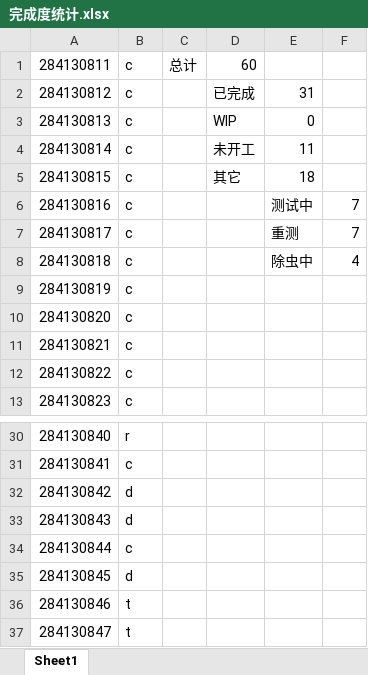
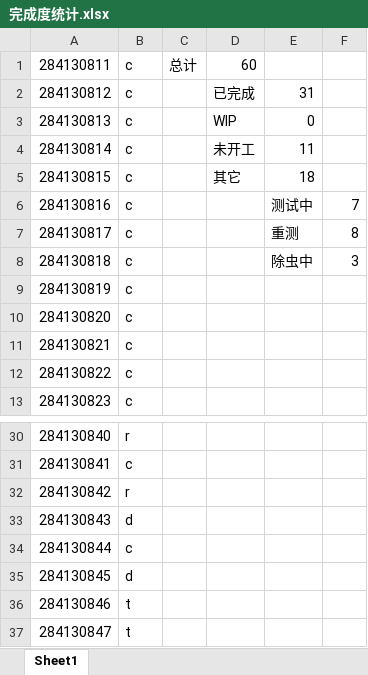
Before and after one commit to MCQGroup/MCGC, an Excel workbook: 完成度统计.xlsx, sheet Sheet1, drawn as a sheet; only a part is shown, gaps mark what is left out; values as stored, in another font and other column widths than the file's, no borders; the diff names each change by its address in the sheet, - before the commit and + after, or states it on an @@ line.

```diff
--- a/完成度统计.xlsx (sheet Sheet1)
+++ b/完成度统计.xlsx (sheet Sheet1)
-F7: 7
+F7: 8
-F8: 4
+F8: 3
-B32: d
+B32: r
```
Also changed, not shown: 2 other files.
